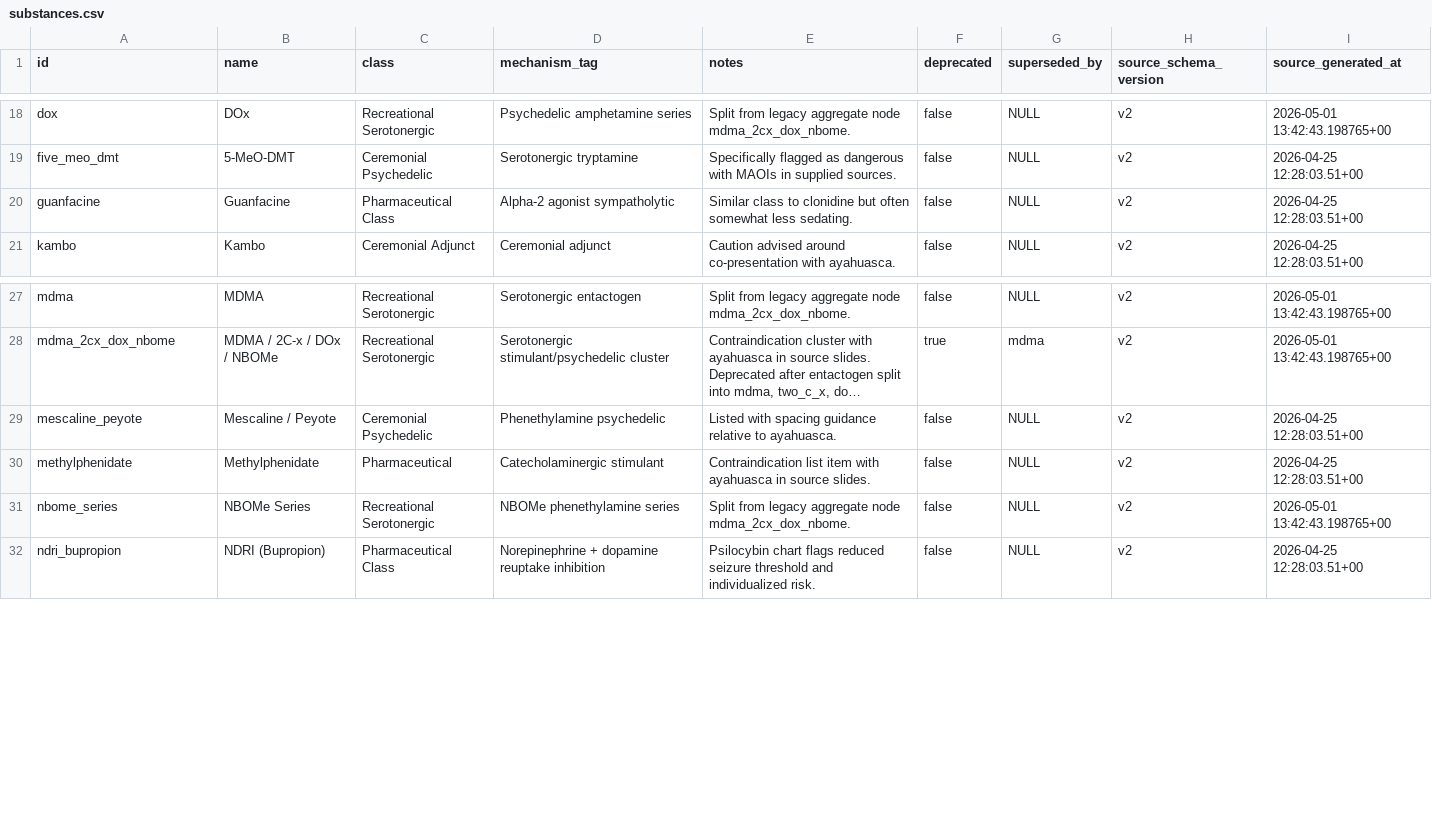
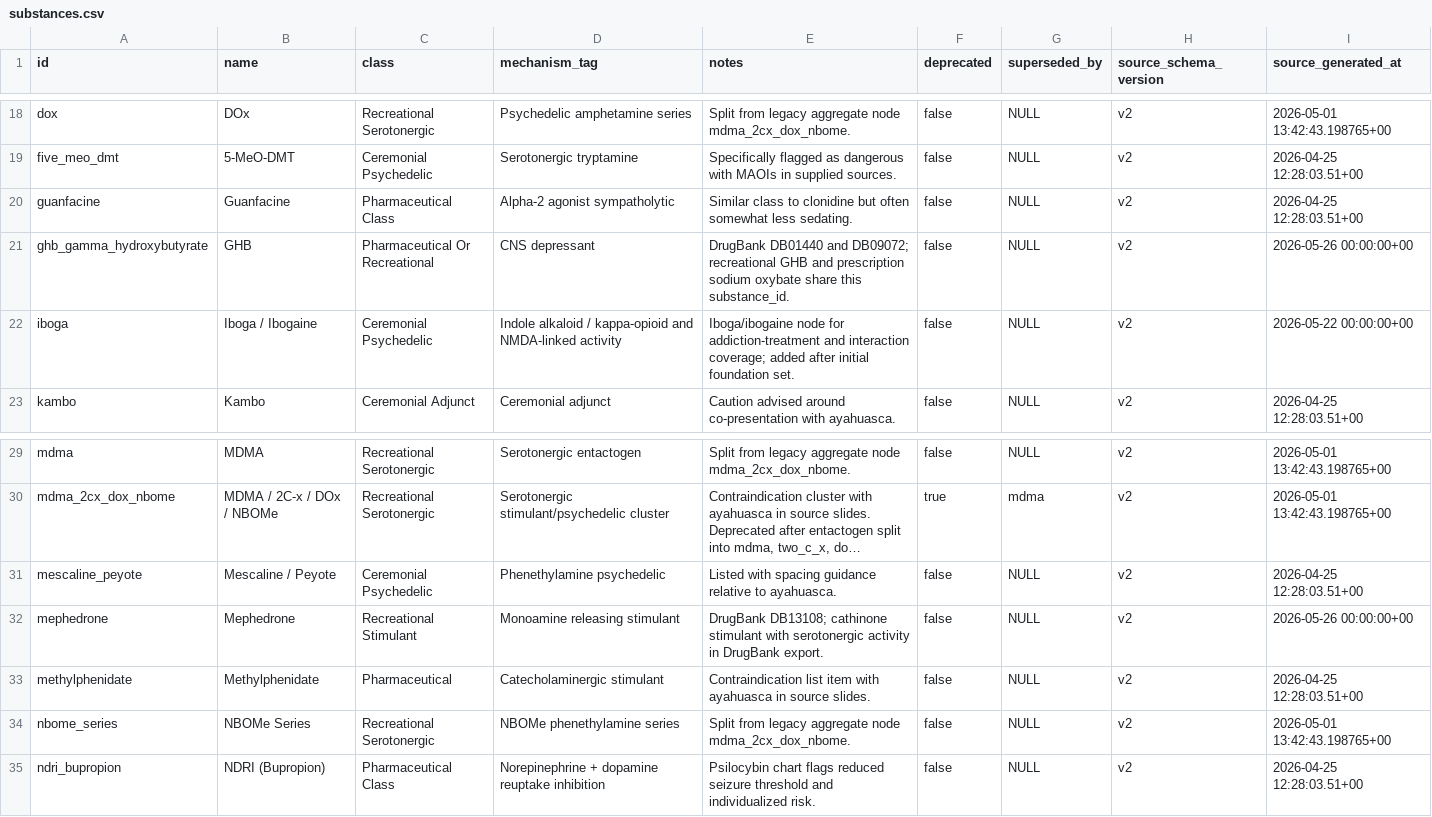
Before and after one commit to chaosste/EntheoGen-Research-Mode, a CSV file: substances.csv, drawn as a sheet; only a part is shown, gaps mark what is left out; long unchanged cells end in …; the diff names each change by its address in the sheet, - before the commit and + after, or states it on an @@ line.

```diff
--- a/substances.csv
+++ b/substances.csv
+row 21: ghb_gamma_hydroxybutyrate | GHB | Pharmaceutical Or Recreational | CNS depressant | DrugBank DB01440 and DB09072; recreational GHB and prescription sodium oxybate share this substance_id. | false | NULL | v2 | 2026-05-26 00:00:00+00
+row 22: iboga | Iboga / Ibogaine | Ceremonial Psychedelic | Indole alkaloid / kappa-opioid and NMDA-linked activity | Iboga/ibogaine node for addiction-treatment and interaction coverage; added after initial foundation set. | false | NULL | v2 | 2026-05-22 00:00:00+00
+row 32: mephedrone | Mephedrone | Recreational Stimulant | Monoamine releasing stimulant | DrugBank DB13108; cathinone stimulant with serotonergic activity in DrugBank export. | false | NULL | v2 | 2026-05-26 00:00:00+00
```
Also changed, not shown: 6 other files.
